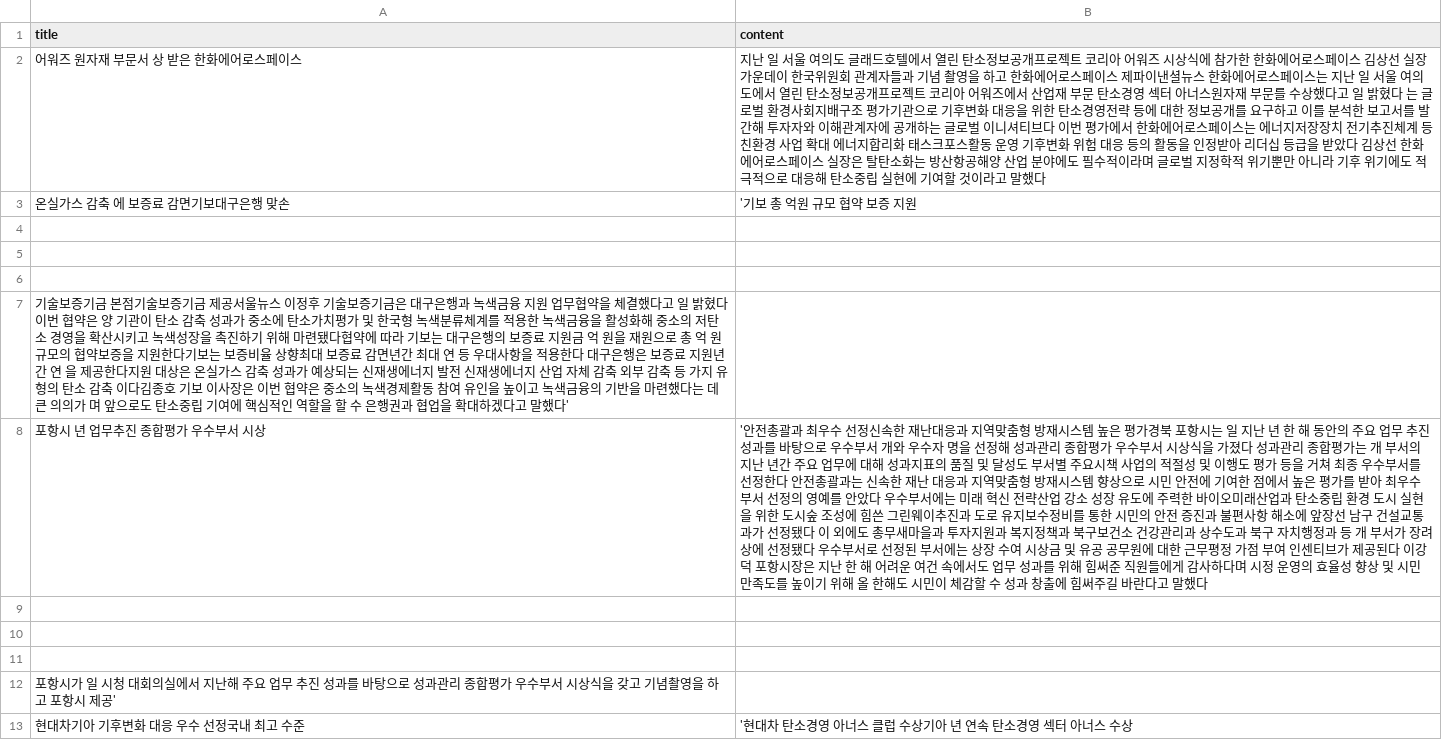
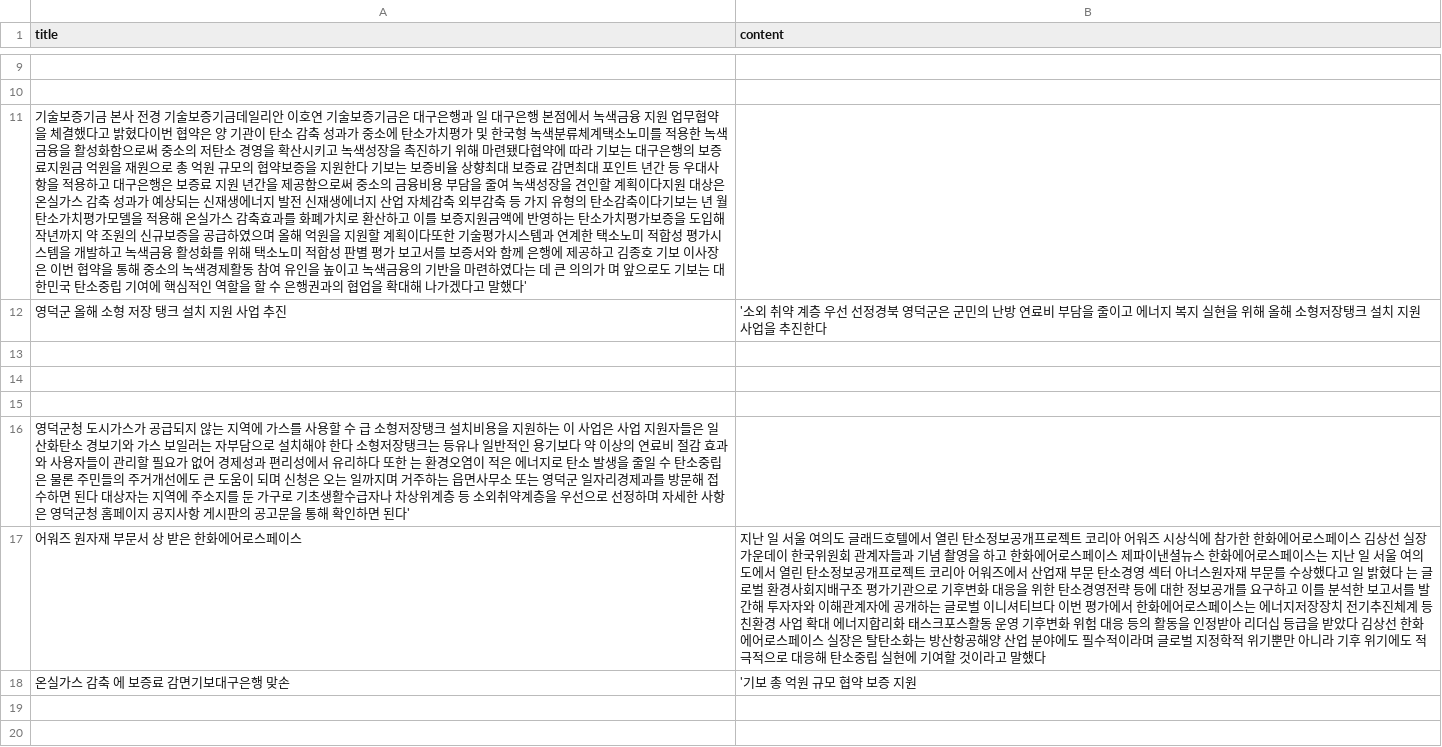
Before and after one commit to iiingkeep/community, a CSV file: news_data.csv, drawn as a sheet; only a part is shown, gaps mark what is left out; the shorter side is filled out with more unchanged rows; the diff covers the shown part only; the diff names each change by its address in the sheet, - before the commit and + after, or states it on an @@ line.

```diff
--- a/news_data.csv
+++ b/news_data.csv
+row 9: (empty)
+row 10: (empty)
+row 11: 기술보증기금 본사 전경 기술보증기금데일리안 이호연 기술보증기금은 대구은행과 일 대구은행 본점에서 녹색금융 지원 업무협약을 체결했다고 밝혔다이번 협약은 양 기관이 탄소 감축 성과가 중소에 탄소가치평가 및 한국형 녹색분류체계택소노미를 적용한 녹색금융을 활성화함으로써 중소의 저탄소 경영을 확산시키고 녹색성장을 촉진하기 위해 마련됐다협약에 따라 기보는 대구은행의 보증료지원금 억원을 재원으로 총 억원 규모의 협약보증을 지원한다 기보는 보증비율 상향최대 보증료 감면최대 포인트 년간 등 우대사항을 적용하고 대구은행은 보증료 지원 년간을 제공함으로써 중소의 금융비용 부담을 줄여 녹색성장을 견인할 계획이다지원 대상은 온실가스 감축 성과가 예상되는 신재생에너지 발전 신재생에너지 산업 자체감축 외부감축 등 가지 유형의 탄소감축이다기보는 년 월 탄소가치평가모델을 적용해 온실가스 감축효과를 화폐가치로 환산하고 이를 보증지원금액에 반영하는 탄소가치평가보증을 도입해 작년까지 약 조원의 신규보증을 공급하였으며 올해 억원을 지원할 계획이다또한 기술평가시스템과 연계한 택소노미 적합성 평가시스템을 개발하고 녹색금융 활성화를 위해 택소노미 적합성 판별 평가 보고서를 보증서와 함께 은행에 제공하고 김종호 기보 이사장은 이번 협약을 통해 중소의 녹색경제활동 참여 유인을 높이고 녹색금융의 기반을 마련하였다는 데 큰 의의가 며 앞으로도 기보는 대한민국 탄소중립 기여에 핵심적인 역할을 할 수 은행권과의 협업을 확대해 나가겠다고 말했다'
+row 12: 영덕군 올해 소형 저장 탱크 설치 지원 사업 추진 | '소외 취약 계층 우선 선정경북 영덕군은 군민의 난방 연료비 부담을 줄이고 에너지 복지 실현을 위해 올해 소형저장탱크 설치 지원 사업을 추진한다
+row 13: (empty)
+row 14: (empty)
+row 15: (empty)
+row 16: 영덕군청 도시가스가 공급되지 않는 지역에 가스를 사용할 수 급 소형저장탱크 설치비용을 지원하는 이 사업은 사업 지원자들은 일산화탄소 경보기와 가스 보일러는 자부담으로 설치해야 한다 소형저장탱크는 등유나 일반적인 용기보다 약 이상의 연료비 절감 효과와 사용자들이 관리할 필요가 없어 경제성과 편리성에서 유리하다 또한 는 환경오염이 적은 에너지로 탄소 발생을 줄일 수 탄소중립은 물론 주민들의 주거개선에도 큰 도움이 되며 신청은 오는 일까지며 거주하는 읍면사무소 또는 영덕군 일자리경제과를 방문해 접수하면 된다 대상자는 지역에 주소지를 둔 가구로 기초생활수급자나 차상위계층 등 소외취약계층을 우선으로 선정하며 자세한 사항은 영덕군청 홈페이지 공지사항 게시판의 공고문을 통해 확인하면 된다'
```
Also changed, not shown: 7 added rows and 1 removed row elsewhere in this file, 3 other files.
